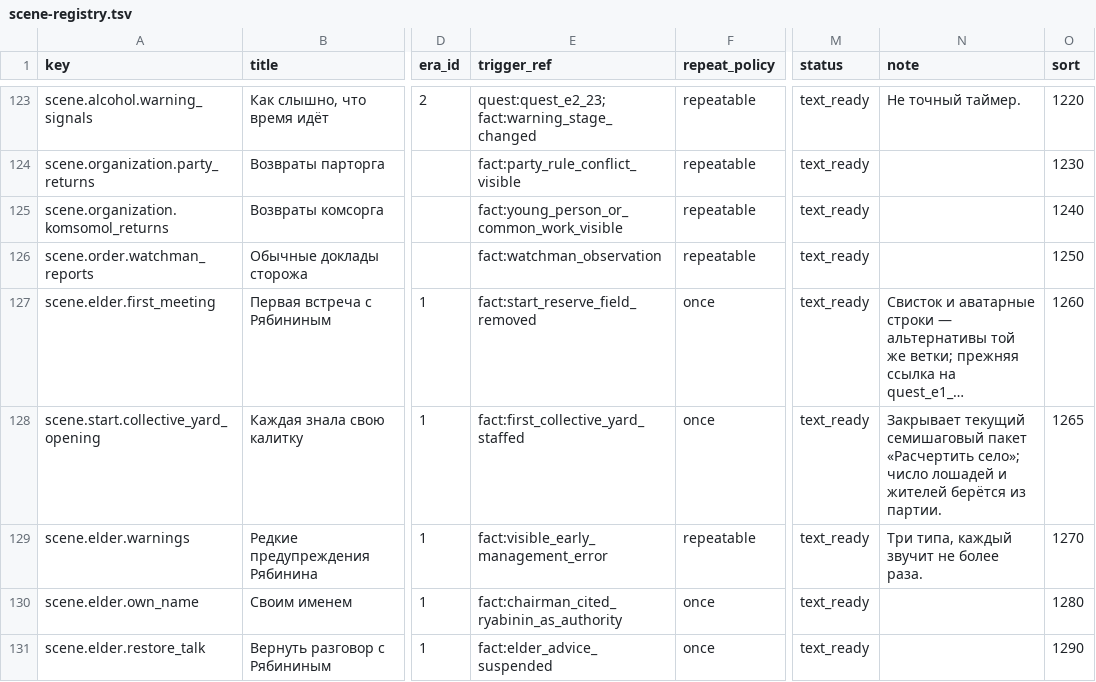
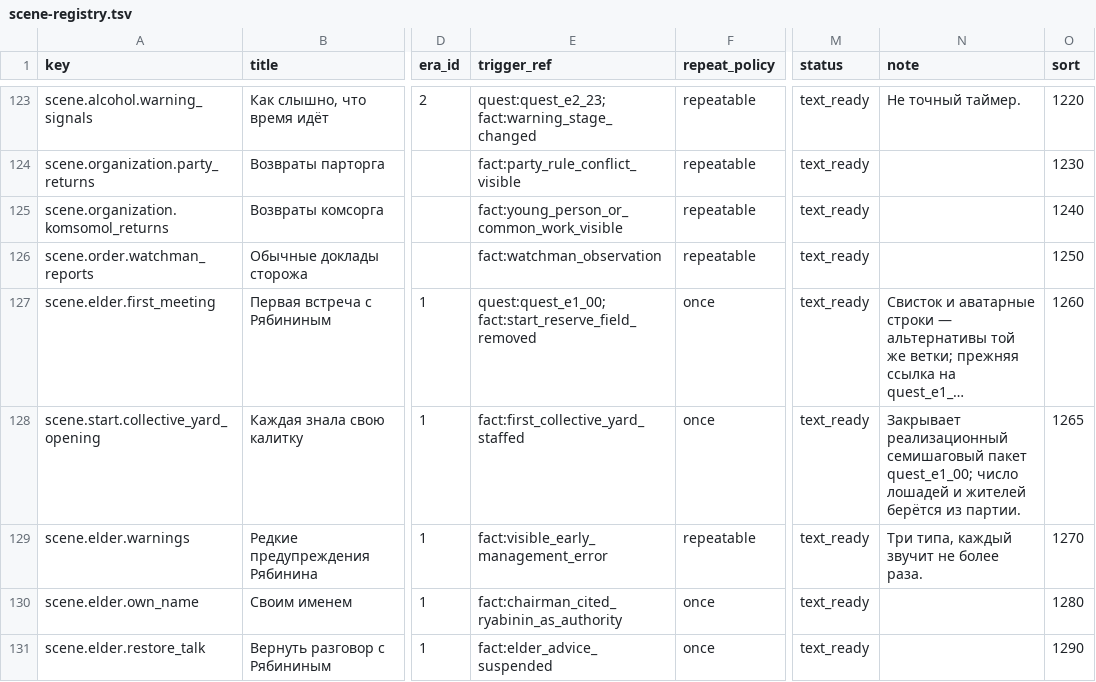
Before and after one commit to algb006/kolkhoz_rpg, a TSV file: ai/scene-registry.tsv, drawn as a sheet; only a part is shown, gaps mark what is left out; long unchanged cells end in …; the diff names each change by its address in the sheet, - before the commit and + after, or states it on an @@ line.

```diff
--- a/ai/scene-registry.tsv
+++ b/ai/scene-registry.tsv
-E127 (trigger_ref): fact:start_reserve_field_removed
+E127 (trigger_ref): quest:quest_e1_00; fact:start_reserve_field_removed
-N128 (note): Закрывает текущий семишаговый пакет «Расчертить село»; число лошадей…
+N128 (note): Закрывает реализационный семишаговый пакет quest_e1_00; число лошадей…
```
Also changed, not shown: 4 other files.
